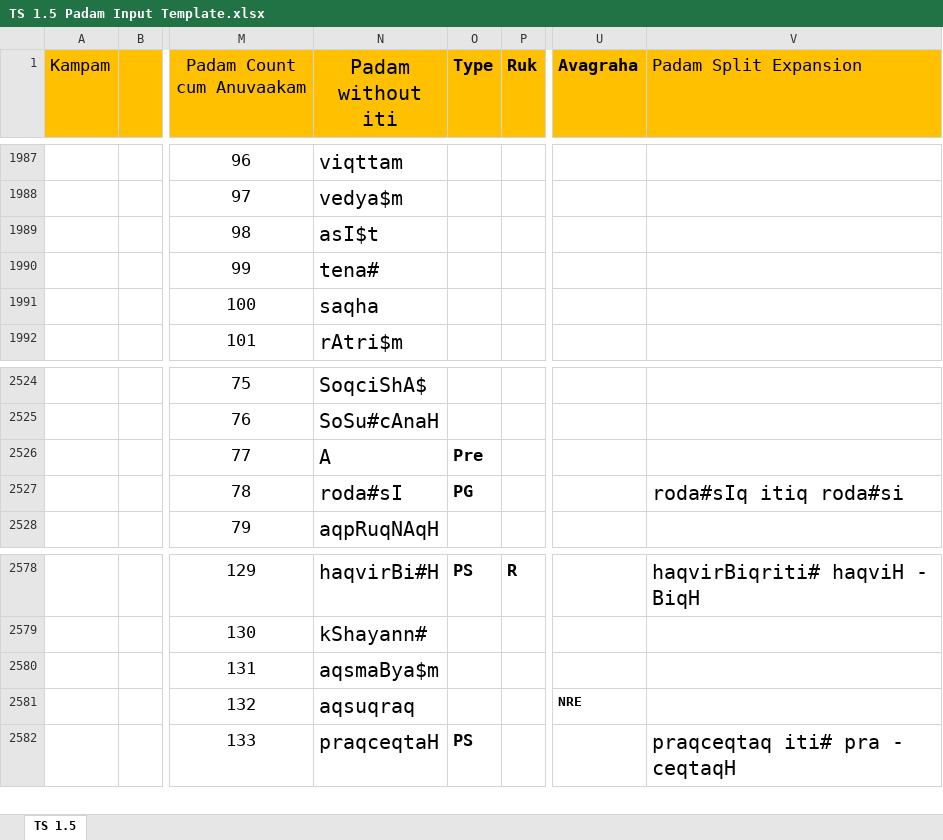
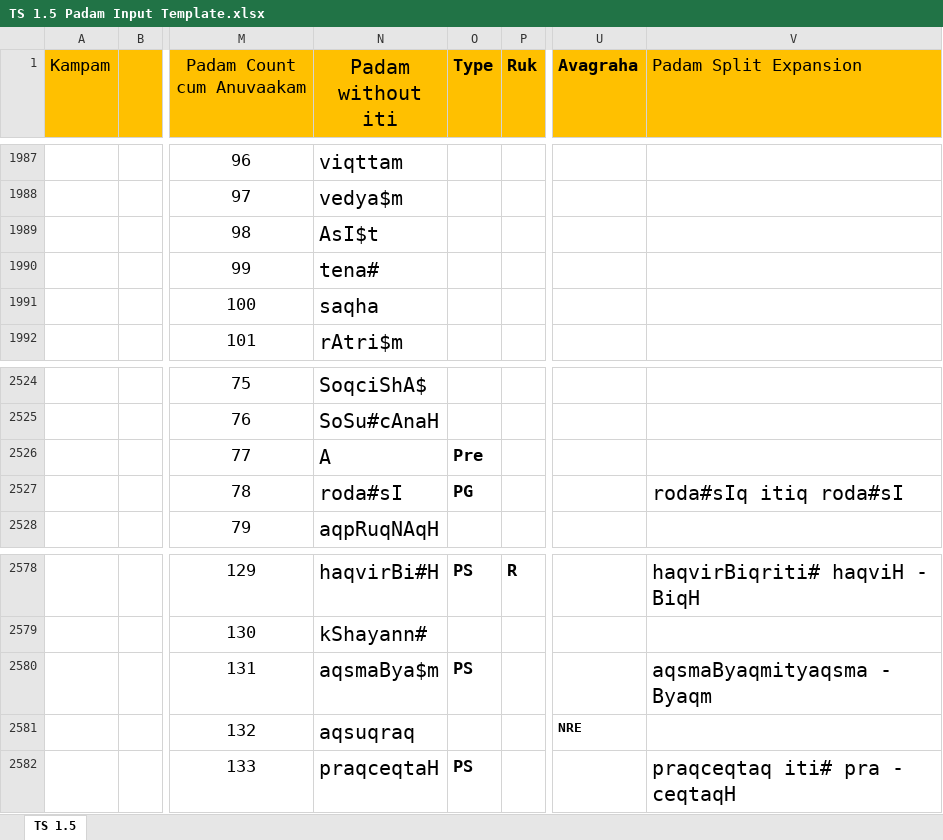
Before and after one commit to KYVeda/texts, an Excel workbook: TS Jatai Working/Padam Input Templates/TS 1.5 Padam Input Template.xlsx, sheet TS 1.5, drawn as a sheet; only a part is shown, gaps mark what is left out; values as stored, in another font and other column widths than the file's, no borders; the diff names each change by its address in the sheet, - before the commit and + after, or states it on an @@ line.

```diff
--- a/TS Jatai Working/Padam Input Templates/TS 1.5 Padam Input Template.xlsx (sheet TS 1.5)
+++ b/TS Jatai Working/Padam Input Templates/TS 1.5 Padam Input Template.xlsx (sheet TS 1.5)
-N1989 (Padam without iti): asI$t
+N1989 (Padam without iti): AsI$t
-V2527 (Padam Split Expansion): roda#sIq itiq roda#si
+V2527 (Padam Split Expansion): roda#sIq itiq roda#sI
-O2580 (Type): (empty)
+O2580 (Type): PS
-V2580 (Padam Split Expansion): (empty)
+V2580 (Padam Split Expansion): aqsmaByaqmityaqsma - Byaqm
```
Also changed, not shown: TS Jatai Working/TTD Krama PaaraayaNam-Kramam.xlsx, 3 other files.
